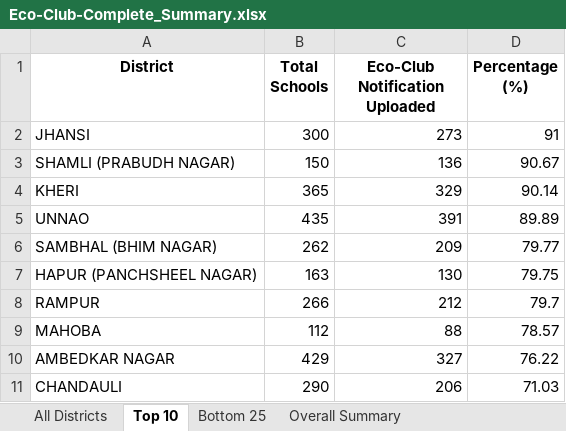
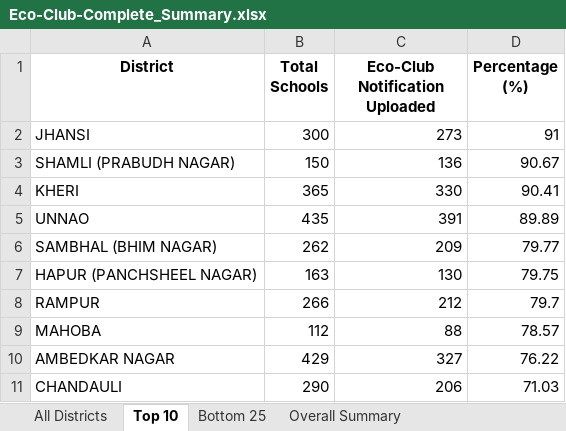
Before and after one commit to alokkmohan/ECO-Club, an Excel workbook: Eco-Club-Complete_Summary.xlsx, sheet Top 10, drawn as a sheet; values as stored, in another font and other column widths than the file's, no borders; the diff names each change by its address in the sheet, - before the commit and + after, or states it on an @@ line.

Commit message:
Auto-update 2026-01-20: 14,656 notifications, 14,707 tree uploads, 751,940 trees planted

```diff
--- a/Eco-Club-Complete_Summary.xlsx (sheet Top 10)
+++ b/Eco-Club-Complete_Summary.xlsx (sheet Top 10)
-C4 (Eco-Club Notification Uploaded): 329
+C4 (Eco-Club Notification Uploaded): 330
-D4 (Percentage (%)): 90.14
+D4 (Percentage (%)): 90.41
```
Also changed, not shown: sheet All Districts, sheet Bottom 25, sheet Overall Summary, 1 other file.
